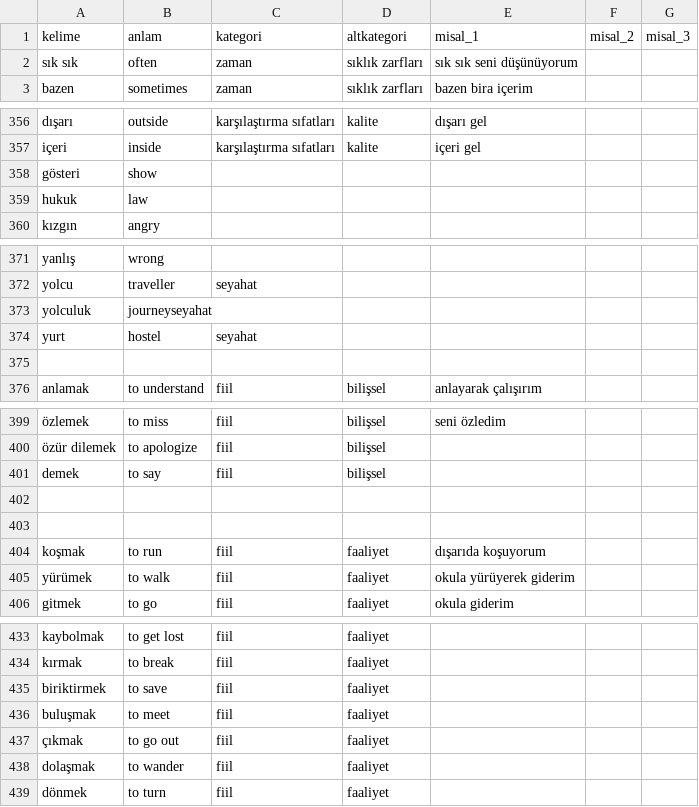
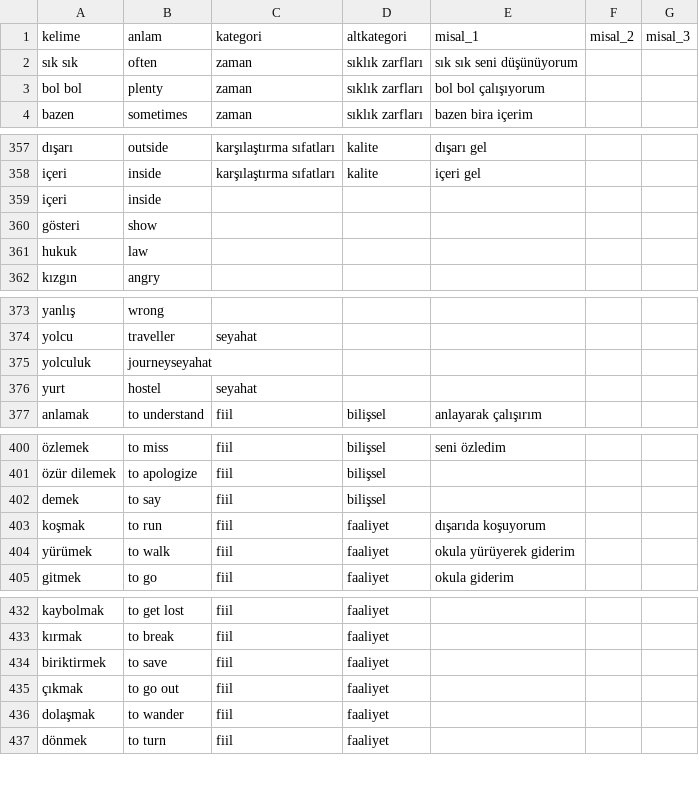
Before and after one commit to arsalann/turkipy, a CSV file: a1/dictionary.csv, drawn as a sheet; only a part is shown, gaps mark what is left out; removed rows and columns are numbered as before the commit, all else as after; the diff covers the shown part only; the diff names each change by its address in the sheet, - before the commit and + after, or states it on an @@ line.

```diff
--- a/a1/dictionary.csv
+++ b/a1/dictionary.csv
+row 3: bol bol | plenty | zaman | sıklık zarfları | bol bol çalışıyorum
+row 359: içeri | inside
-row 375: (empty)
-row 402: (empty)
-row 403: (empty)
@@ row 436 moved to row 474: buluşmak @@
```
Also changed, not shown: 32 added rows elsewhere in this file, 3 other files.
